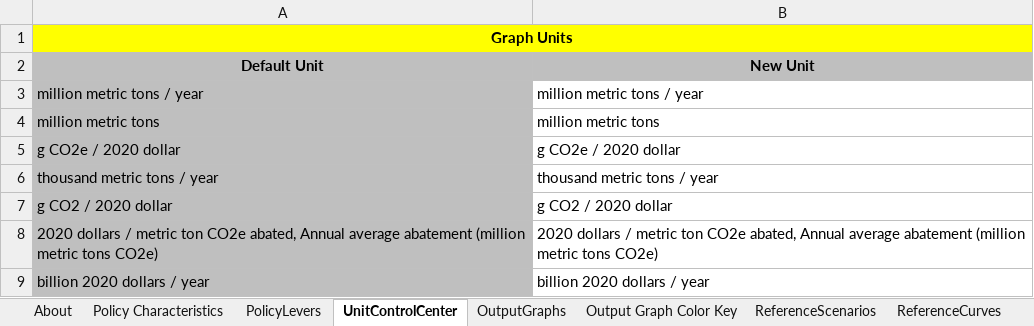
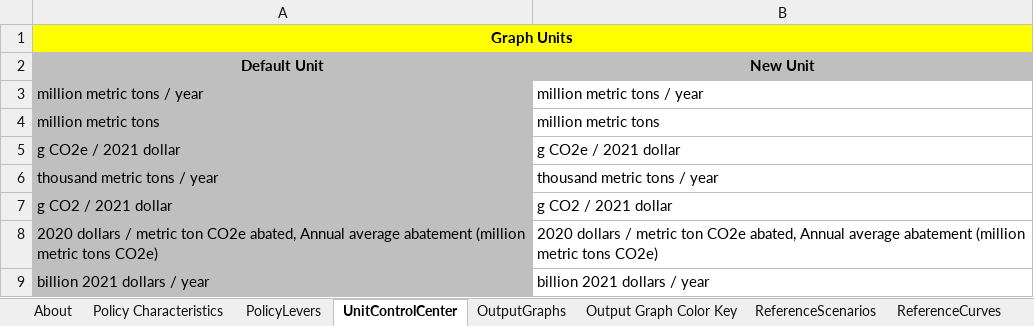
Before and after one commit to EnergyInnovation/eps-colorado, an Excel workbook: WebAppData.xlsx, sheet UnitControlCenter, drawn as a sheet; only a part is shown; values as stored, in another font and other column widths than the file's, no borders; the diff covers the shown part only; the diff names each change by its address in the sheet, - before the commit and + after, or states it on an @@ line.

```diff
--- a/WebAppData.xlsx (sheet UnitControlCenter)
+++ b/WebAppData.xlsx (sheet UnitControlCenter)
-A5: g CO2e / 2020 dollar
+A5: g CO2e / 2021 dollar
-B5: g CO2e / 2020 dollar
+B5: g CO2e / 2021 dollar
-A7: g CO2 / 2020 dollar
+A7: g CO2 / 2021 dollar
-B7: g CO2 / 2020 dollar
+B7: g CO2 / 2021 dollar
-A9: billion 2020 dollars / year
+A9: billion 2021 dollars / year
-B9: billion 2020 dollars / year
+B9: billion 2021 dollars / year
```
Also changed, not shown: 26 edited cells elsewhere in this sheet, sheet PolicyLevers, sheet OutputGraphs, sheet Policy Characteristics, sheet Target Calculations, sheet About, formulas that keep their value.
